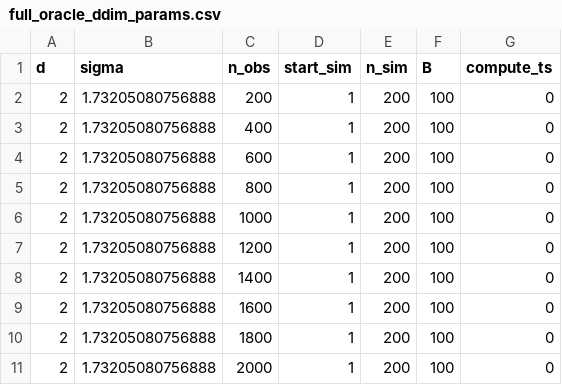
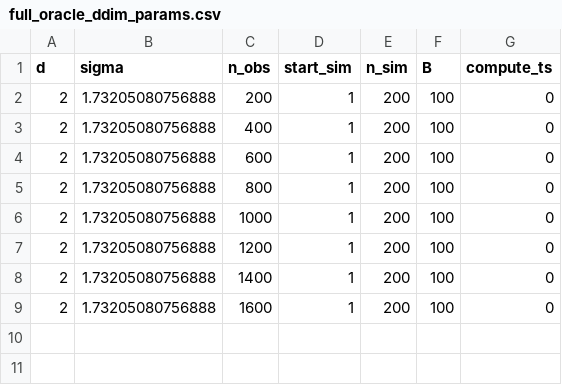
Before and after one commit to RobinMDunn/LogConcaveUniv, a CSV file: sim_params/new_example/full_oracle_ddim_params.csv, drawn as a sheet; the diff names each change by its address in the sheet, - before the commit and + after, or states it on an @@ line.

```diff
--- a/sim_params/new_example/full_oracle_ddim_params.csv
+++ b/sim_params/new_example/full_oracle_ddim_params.csv
-row 10: 2 | 1.73205080756888 | 1800 | 1 | 200 | 100 | 0
-row 11: 2 | 1.73205080756888 | 2000 | 1 | 200 | 100 | 0
```
Also changed, not shown: sim_params/new_example/fully_NP_randproj_params.csv, sim_params/new_example/partial_oracle_ddim_params.csv, 1 other file.
